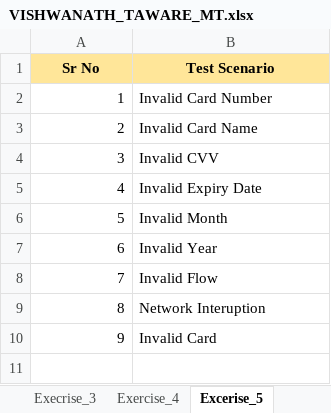
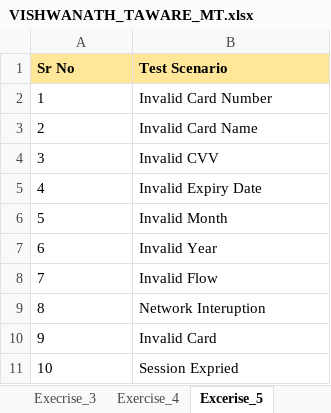
Before and after one commit to itsvishwa23/SEED_SDET_COURSE_MANUAL_TESTING, an Excel workbook: VISHWANATH_TAWARE_MT.xlsx, sheet Excerise_5, drawn as a sheet; values as stored, in another font and other column widths than the file's, no borders; the diff names each change by its address in the sheet, - before the commit and + after, or states it on an @@ line.

```diff
--- a/VISHWANATH_TAWARE_MT.xlsx (sheet Excerise_5)
+++ b/VISHWANATH_TAWARE_MT.xlsx (sheet Excerise_5)
-A1:B1 alignment: center
+A1:B1 alignment: left
-A2:A10 alignment: right
+A2:A10 alignment: left
+row 11: 10 | Session Expried
```
Also changed, not shown: other sheet tabs, 1 other file.
